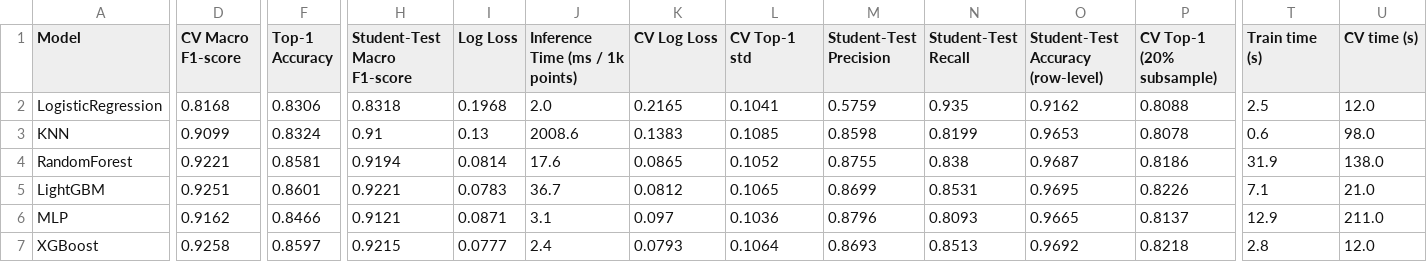
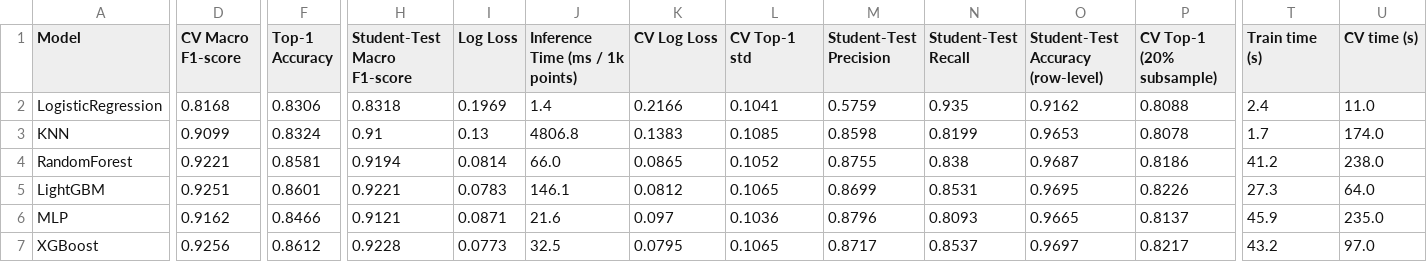
Before and after one commit to NullPointerX-ui/M.L-Hackathon, a CSV file: results/model_comparison.csv, drawn as a sheet; only a part is shown, gaps mark what is left out; the diff covers the shown part only; the diff names each change by its address in the sheet, - before the commit and + after, or states it on an @@ line.

```diff
--- a/results/model_comparison.csv
+++ b/results/model_comparison.csv
-I2 (Log Loss): 0.1968
+I2 (Log Loss): 0.1969
-J2 (Inference Time (ms / 1k points)): 2.0
+J2 (Inference Time (ms / 1k points)): 1.4
-K2 (CV Log Loss): 0.2165
+K2 (CV Log Loss): 0.2166
-T2 (Train time (s)): 2.5
+T2 (Train time (s)): 2.4
-U2 (CV time (s)): 12.0
+U2 (CV time (s)): 11.0
-J3 (Inference Time (ms / 1k points)): 2008.6
+J3 (Inference Time (ms / 1k points)): 4806.8
-T3 (Train time (s)): 0.6
+T3 (Train time (s)): 1.7
-U3 (CV time (s)): 98.0
+U3 (CV time (s)): 174.0
-J4 (Inference Time (ms / 1k points)): 17.6
+J4 (Inference Time (ms / 1k points)): 66.0
-T4 (Train time (s)): 31.9
+T4 (Train time (s)): 41.2
-U4 (CV time (s)): 138.0
+U4 (CV time (s)): 238.0
-J5 (Inference Time (ms / 1k points)): 36.7
+J5 (Inference Time (ms / 1k points)): 146.1
-T5 (Train time (s)): 7.1
+T5 (Train time (s)): 27.3
-U5 (CV time (s)): 21.0
+U5 (CV time (s)): 64.0
-J6 (Inference Time (ms / 1k points)): 3.1
+J6 (Inference Time (ms / 1k points)): 21.6
-T6 (Train time (s)): 12.9
+T6 (Train time (s)): 45.9
-U6 (CV time (s)): 211.0
+U6 (CV time (s)): 235.0
-D7 (CV Macro F1-score): 0.9258
+D7 (CV Macro F1-score): 0.9256
-F7 (Top-1 Accuracy): 0.8597
+F7 (Top-1 Accuracy): 0.8612
-H7 (Student-Test Macro F1-score): 0.9215
+H7 (Student-Test Macro F1-score): 0.9228
-I7 (Log Loss): 0.0777
+I7 (Log Loss): 0.0773
-J7 (Inference Time (ms / 1k points)): 2.4
+J7 (Inference Time (ms / 1k points)): 32.5
-K7 (CV Log Loss): 0.0793
+K7 (CV Log Loss): 0.0795
-L7 (CV Top-1 std): 0.1064
+L7 (CV Top-1 std): 0.1065
-M7 (Student-Test Precision): 0.8693
+M7 (Student-Test Precision): 0.8717
-N7 (Student-Test Recall): 0.8513
+N7 (Student-Test Recall): 0.8537
-O7: 0.9692
+O7: 0.9697
-P7 (CV Top-1 (20% subsample)): 0.8218
+P7 (CV Top-1 (20% subsample)): 0.8217
-T7 (Train time (s)): 2.8
+T7 (Train time (s)): 43.2
-U7 (CV time (s)): 12.0
+U7 (CV time (s)): 97.0
```
Also changed, not shown: 1 edited cell elsewhere in this file, results/experiments.csv, 4 other files.
